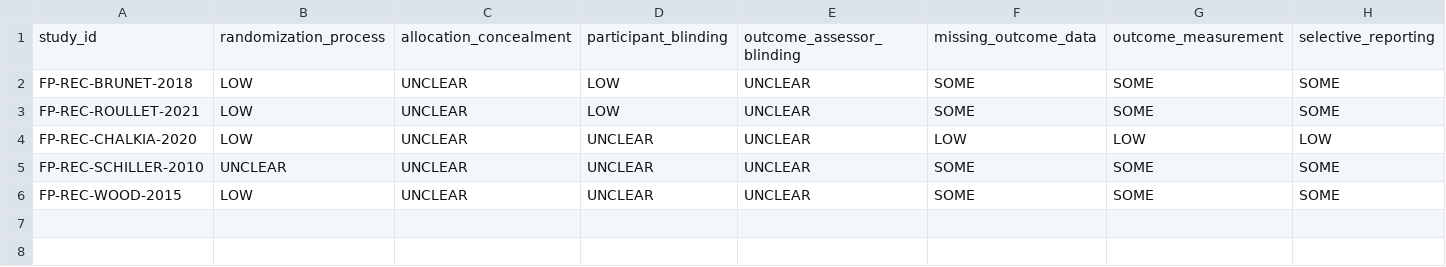
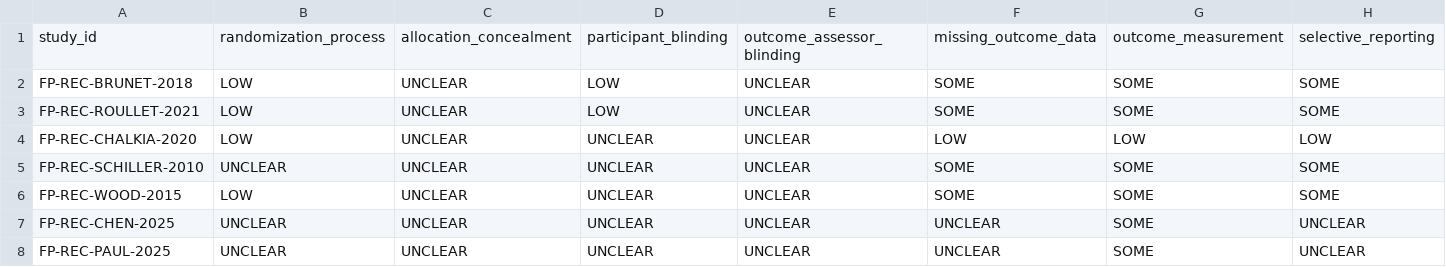
Before and after one commit to jekidev/Fearprime_03, a CSV file: data/risk_of_bias.csv, drawn as a sheet; only a part is shown; rows hold the shown columns only; the diff names each change by its address in the sheet, - before the commit and + after, or states it on an @@ line.

Commit message:
Add RoB placeholders for 2025 reconsolidation boundary studies

```diff
--- a/data/risk_of_bias.csv
+++ b/data/risk_of_bias.csv
+row 7: FP-REC-CHEN-2025 | UNCLEAR | UNCLEAR | UNCLEAR | UNCLEAR | UNCLEAR | SOME | UNCLEAR
+row 8: FP-REC-PAUL-2025 | UNCLEAR | UNCLEAR | UNCLEAR | UNCLEAR | UNCLEAR | SOME | UNCLEAR
```
